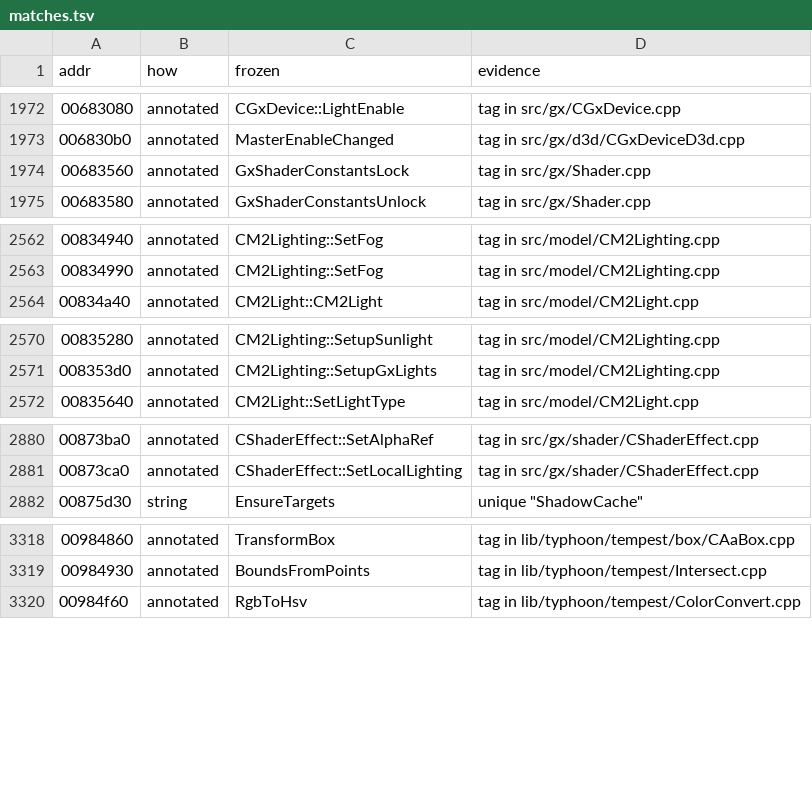
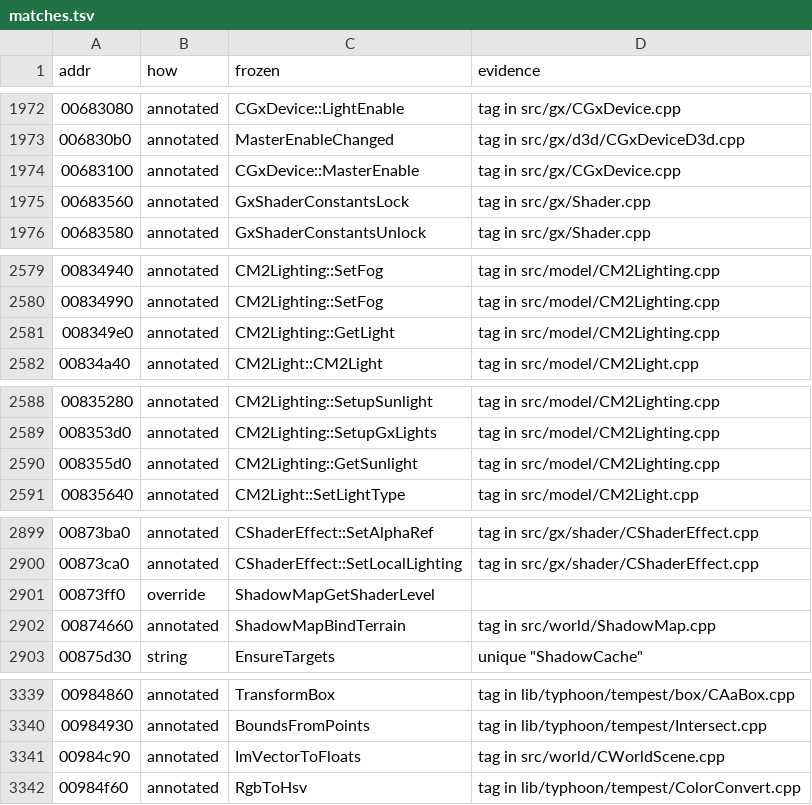
Before and after one commit to zeruth/FrozenClient, a TSV file: tools/recomp/data/matches.tsv, drawn as a sheet; only a part is shown, gaps mark what is left out; the diff covers the shown part only.

```diff
--- a/tools/recomp/data/matches.tsv
+++ b/tools/recomp/data/matches.tsv
@@ -1973,2 +1973,3 @@ addr	how	frozen	evidence
 006830b0	annotated	MasterEnableChanged	tag in src/gx/d3d/CGxDeviceD3d.cpp
+00683100	annotated	CGxDevice::MasterEnable	tag in src/gx/CGxDevice.cpp
 00683560	annotated	GxShaderConstantsLock	tag in src/gx/Shader.cpp
@@ -2563,2 +2580,3 @@ addr	how	frozen	evidence
 00834990	annotated	CM2Lighting::SetFog	tag in src/model/CM2Lighting.cpp
+008349e0	annotated	CM2Lighting::GetLight	tag in src/model/CM2Lighting.cpp
 00834a40	annotated	CM2Light::CM2Light	tag in src/model/CM2Light.cpp
@@ -2571,2 +2589,3 @@ addr	how	frozen	evidence
 008353d0	annotated	CM2Lighting::SetupGxLights	tag in src/model/CM2Lighting.cpp
+008355d0	annotated	CM2Lighting::GetSunlight	tag in src/model/CM2Lighting.cpp
 00835640	annotated	CM2Light::SetLightType	tag in src/model/CM2Light.cpp
@@ -2881,2 +2900,4 @@ addr	how	frozen	evidence
 00873ca0	annotated	CShaderEffect::SetLocalLighting	tag in src/gx/shader/CShaderEffect.cpp
+00873ff0	override	ShadowMapGetShaderLevel	
+00874660	annotated	ShadowMapBindTerrain	tag in src/world/ShadowMap.cpp
 00875d30	string	EnsureTargets	unique "ShadowCache"
@@ -3319,2 +3340,3 @@ addr	how	frozen	evidence
 00984930	annotated	BoundsFromPoints	tag in lib/typhoon/tempest/Intersect.cpp
+00984c90	annotated	ImVectorToFloats	tag in src/world/CWorldScene.cpp
 00984f60	annotated	RgbToHsv	tag in lib/typhoon/tempest/ColorConvert.cpp
```
Also changed, not shown: 16 added rows elsewhere in this file, 18 other files.
